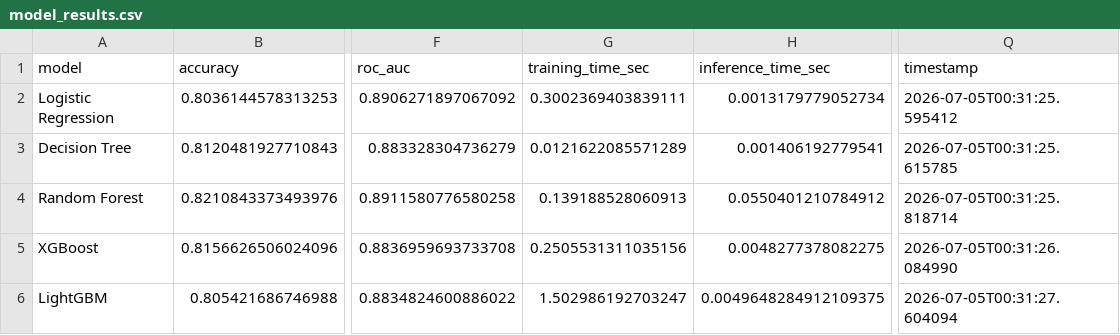
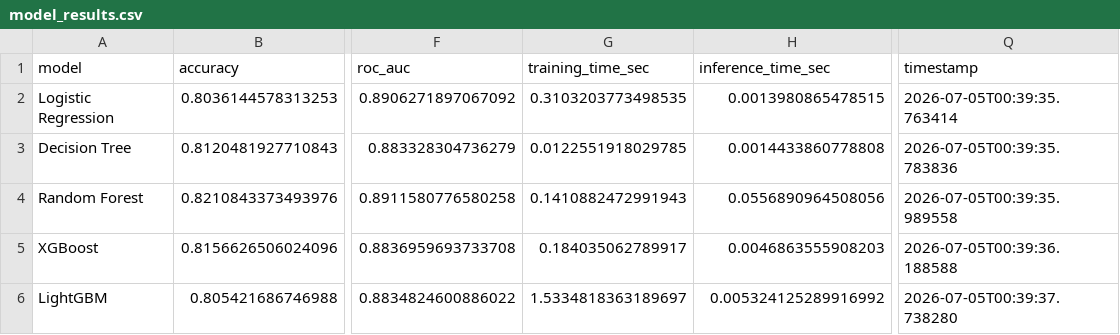
Before and after one commit to kamrankausher/E-commerce-Sales-Intelligence-Customer-Purchase-Prediction, a CSV file: outputs/model_results.csv, drawn as a sheet; only a part is shown, gaps mark what is left out; the diff names each change by its address in the sheet, - before the commit and + after, or states it on an @@ line.

```diff
--- a/outputs/model_results.csv
+++ b/outputs/model_results.csv
-G2 (training_time_sec): 0.3002369403839111
+G2 (training_time_sec): 0.3103203773498535
-H2 (inference_time_sec): 0.0013179779052734
+H2 (inference_time_sec): 0.0013980865478515
-Q2 (timestamp): 2026-07-05T00:31:25.595412
+Q2 (timestamp): 2026-07-05T00:39:35.763414
-G3 (training_time_sec): 0.0121622085571289
+G3 (training_time_sec): 0.0122551918029785
-H3 (inference_time_sec): 0.001406192779541
+H3 (inference_time_sec): 0.0014433860778808
-Q3 (timestamp): 2026-07-05T00:31:25.615785
+Q3 (timestamp): 2026-07-05T00:39:35.783836
-G4 (training_time_sec): 0.139188528060913
+G4 (training_time_sec): 0.1410882472991943
-H4 (inference_time_sec): 0.0550401210784912
+H4 (inference_time_sec): 0.0556890964508056
-Q4 (timestamp): 2026-07-05T00:31:25.818714
+Q4 (timestamp): 2026-07-05T00:39:35.989558
-G5 (training_time_sec): 0.2505531311035156
+G5 (training_time_sec): 0.184035062789917
-H5 (inference_time_sec): 0.0048277378082275
+H5 (inference_time_sec): 0.0046863555908203
-Q5 (timestamp): 2026-07-05T00:31:26.084990
+Q5 (timestamp): 2026-07-05T00:39:36.188588
-G6 (training_time_sec): 1.502986192703247
+G6 (training_time_sec): 1.5334818363189697
-H6 (inference_time_sec): 0.0049648284912109375
+H6 (inference_time_sec): 0.005324125289916992
-Q6 (timestamp): 2026-07-05T00:31:27.604094
+Q6 (timestamp): 2026-07-05T00:39:37.738280
```
Also changed, not shown: 7 other files.
